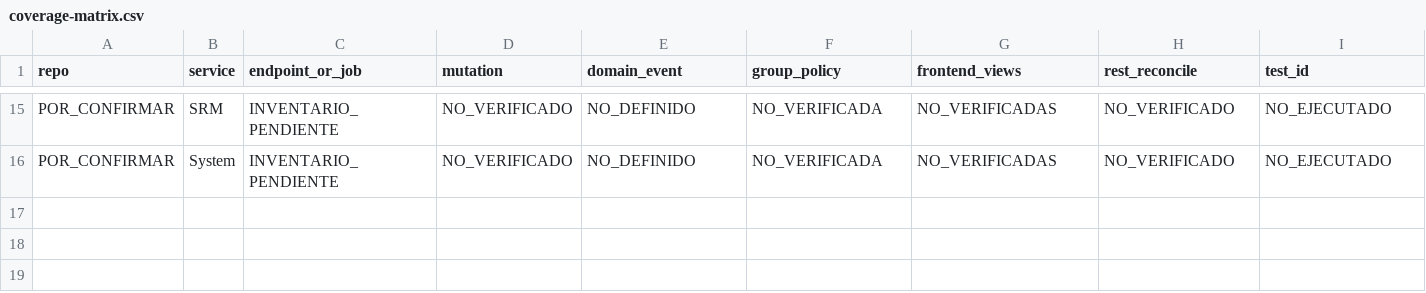
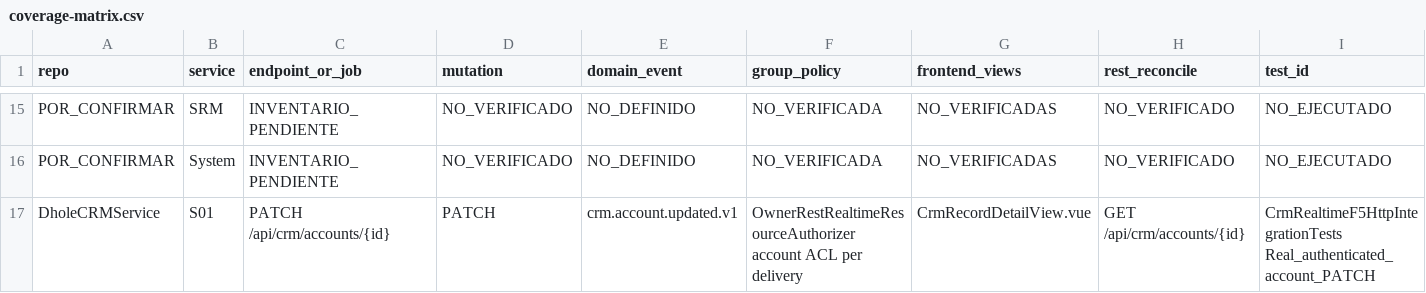
Before and after one commit to CustomCodeCR/DholeSystem, a CSV file: docs/realtime/coverage-matrix.csv, drawn as a sheet; only a part is shown, gaps mark what is left out; rows hold the shown columns only; the diff names each change by its address in the sheet, - before the commit and + after, or states it on an @@ line.

Commit message:
docs(realtime F5): record CRM PATCH pilot in coverage matrix as partial, not fully validated

```diff
--- a/docs/realtime/coverage-matrix.csv
+++ b/docs/realtime/coverage-matrix.csv
+row 17: DholeCRMService | S01 | PATCH /api/crm/accounts/{id} | PATCH | crm.account.updated.v1 | OwnerRestRealtimeResourceAuthorizer account ACL per delivery | CrmRecordDetailView.vue | GET /api/crm/accounts/{id} | CrmRealtimeF5HttpIntegrationTests Real_authenticated_account_PATCH
```
